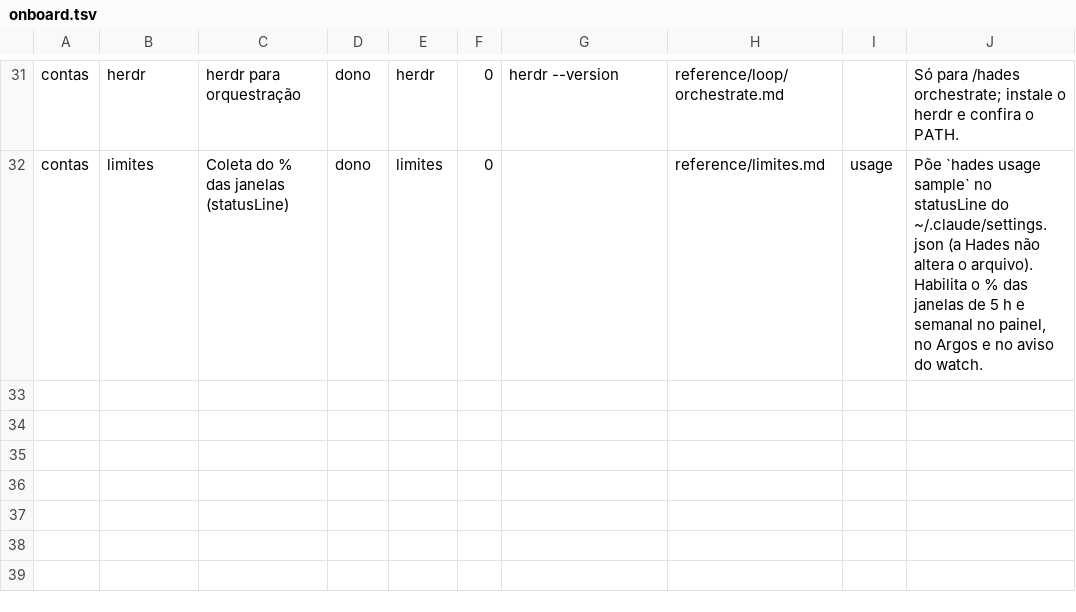
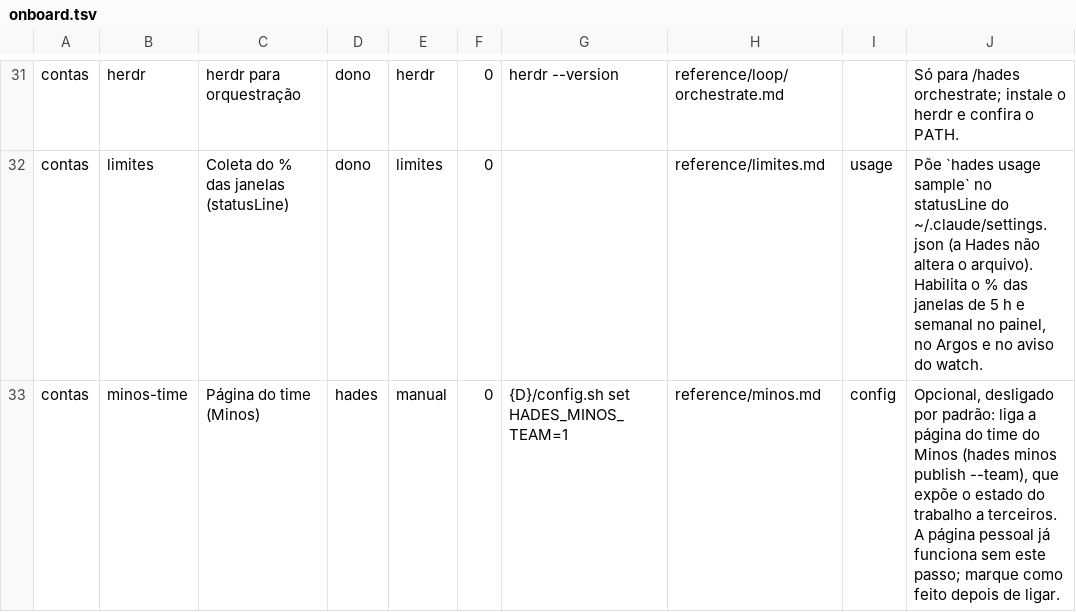
Before and after one commit to The-Hades-Organization/Hades-Skill, a TSV file: kit/onboard.tsv, drawn as a sheet; only a part is shown, gaps mark what is left out.

Commit message:
feat: botão Publicar na Orquestração, passo do time no onboarding e docs do Minos

```diff
--- a/kit/onboard.tsv
+++ b/kit/onboard.tsv
@@ -32 +32,2 @@ contas	herdr	herdr para orquestração	dono	herdr	0	herdr --version	reference/lo
 contas	limites	Coleta do % das janelas (statusLine)	dono	limites	0		reference/limites.md	usage	Põe `hades usage sample` no statusLine do ~/.claude/settings.json (a Hades não altera o arquivo). Habilita o % das janelas de 5 h e semanal no painel, no Argos e no aviso do watch.
+contas	minos-time	Página do time (Minos)	hades	manual	0	{D}/config.sh set HADES_MINOS_TEAM=1	reference/minos.md	config	Opcional, desligado por padrão: liga a página do time do Minos (hades minos publish --team), que expõe o estado do trabalho a terceiros. A página pessoal já funciona sem este passo; marque como feito depois de ligar.
```
Also changed, not shown: 14 other files.
